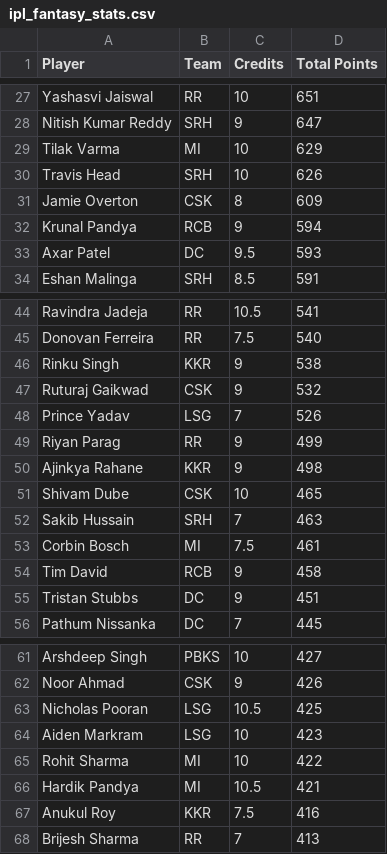
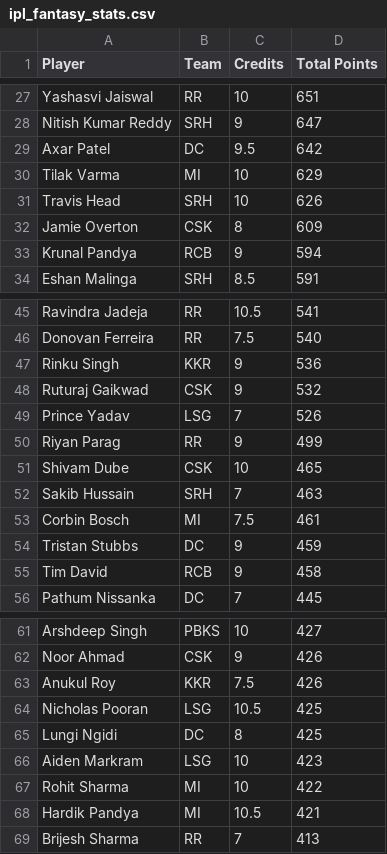
Before and after one commit to Malyala-Meghamsh/ipl-fantasy-league, a CSV file: ipl_fantasy_stats.csv, drawn as a sheet; only a part is shown, gaps mark what is left out; the diff covers the shown part only.

```diff
--- a/ipl_fantasy_stats.csv
+++ b/ipl_fantasy_stats.csv
@@ -28,2 +28,3 @@ Yashasvi Jaiswal,RR,10,651
 Nitish Kumar Reddy,SRH,9,647
+Axar Patel,DC,9.5,642
 Tilak Varma,MI,10,629
@@ -32,3 +33,2 @@ Jamie Overton,CSK,8,609
 Krunal Pandya,RCB,9,594
-Axar Patel,DC,9.5,593
 Eshan Malinga,SRH,8.5,591
@@ -45,3 +46,3 @@ Ravindra Jadeja,RR,10.5,541
 Donovan Ferreira,RR,7.5,540
-Rinku Singh,KKR,9,538
+Rinku Singh,KKR,9,536
 Ruturaj Gaikwad,CSK,9,532
@@ -49,3 +50,2 @@ Prince Yadav,LSG,7,526
 Riyan Parag,RR,9,499
-Ajinkya Rahane,KKR,9,498
 Shivam Dube,CSK,10,465
@@ -53,4 +53,4 @@ Sakib Hussain,SRH,7,463
 Corbin Bosch,MI,7.5,461
+Tristan Stubbs,DC,9,459
 Tim David,RCB,9,458
-Tristan Stubbs,DC,9,451
 Pathum Nissanka,DC,7,445
@@ -62,3 +62,5 @@ Arshdeep Singh,PBKS,10,427
 Noor Ahmad,CSK,9,426
+Anukul Roy,KKR,7.5,426
 Nicholas Pooran,LSG,10.5,425
+Lungi Ngidi,DC,8,425
 Aiden Markram,LSG,10,423
@@ -66,3 +68,2 @@ Rohit Sharma,MI,10,422
 Hardik Pandya,MI,10.5,421
-Anukul Roy,KKR,7.5,416
 Brijesh Sharma,RR,7,413
```
Also changed, not shown: 9 added rows, 9 removed rows and 2 edited cells elsewhere in this file, ipl_fantasy_stats_2026-05-24.csv, ranking_history.csv, 1 other file.
